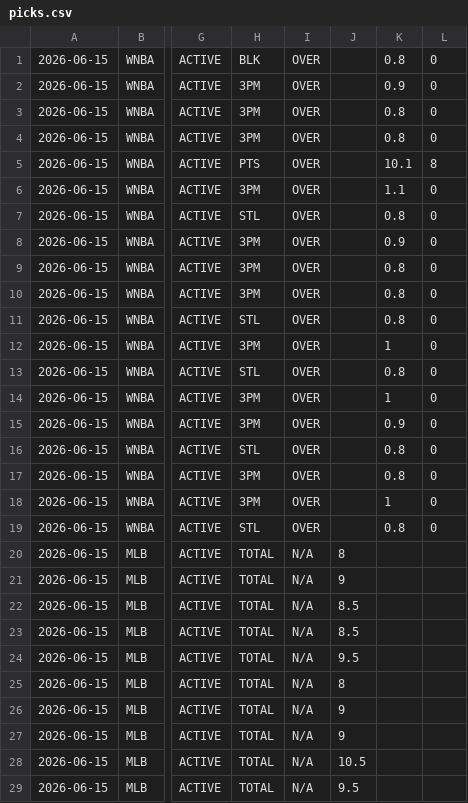
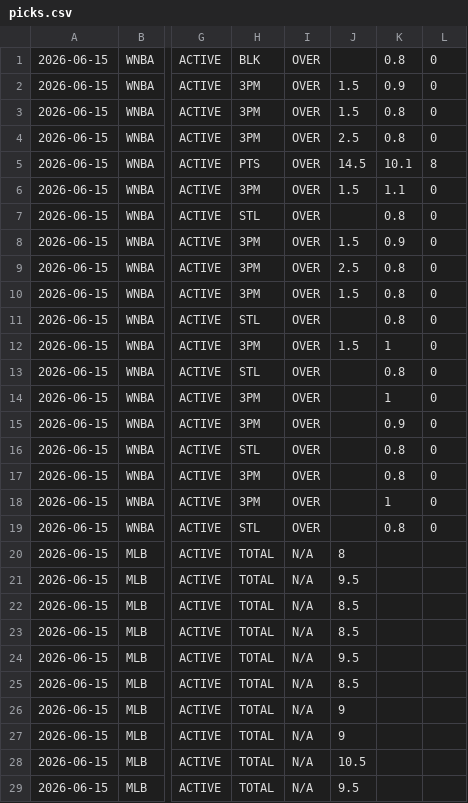
Before and after one commit to tysonjdepina76-svg/nba-tc-engine, a CSV file: Daily_Log/2026-06-15/picks.csv, drawn as a sheet; only a part is shown, gaps mark what is left out; the diff names each change by its address in the sheet, - before the commit and + after, or states it on an @@ line.

Commit message:
TC pipeline auto-run 2026-06-15 — daily picks + combos + health check

```diff
--- a/Daily_Log/2026-06-15/picks.csv
+++ b/Daily_Log/2026-06-15/picks.csv
-J2:J3: (empty)
+J2:J3: 1.5
-J4: (empty)
+J4: 2.5
-J5: (empty)
+J5: 14.5
-J6: (empty)
+J6: 1.5
-J8: (empty)
+J8: 1.5
-J9: (empty)
+J9: 2.5
-J10: (empty)
+J10: 1.5
-J12: (empty)
+J12: 1.5
-J21: 9
+J21: 9.5
-J25: 8
+J25: 8.5
```
Also changed, not shown: 46 other files.
